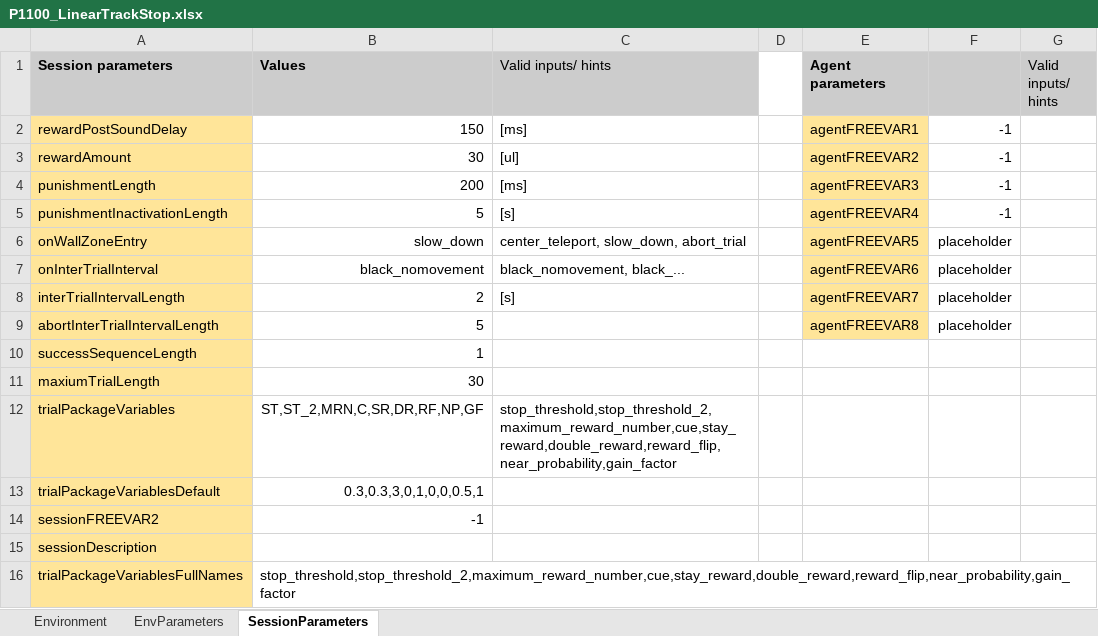
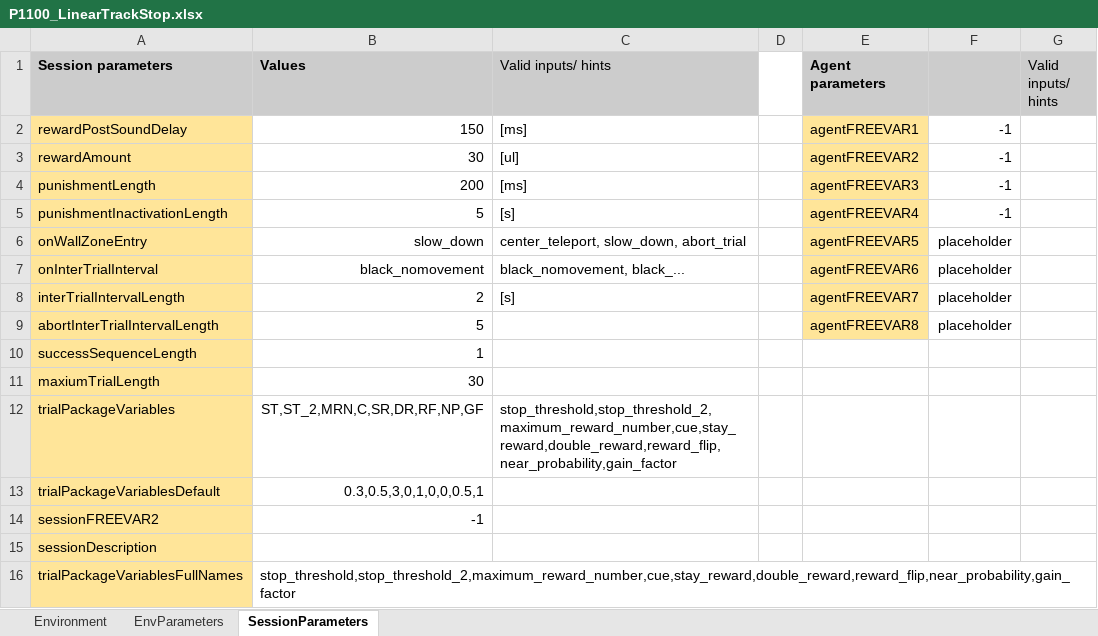
Before and after one commit to LoaloaF/UnityRatVR, an Excel workbook: Paradigms/P1100_LinearTrackStop.xlsx, sheet SessionParameters, drawn as a sheet; values as stored, in another font and other column widths than the file's, no borders; 1 other sheet too large or unreadable and not compared; the diff names each change by its address in the sheet, - before the commit and + after, or states it on an @@ line.

```diff
--- a/Paradigms/P1100_LinearTrackStop.xlsx (sheet SessionParameters)
+++ b/Paradigms/P1100_LinearTrackStop.xlsx (sheet SessionParameters)
-B13 (Values): 0.3,0.3,3,0,1,0,0,0.5,1
+B13 (Values): 0.3,0.5,3,0,1,0,0,0.5,1
```
Also changed, not shown: Paradigms/P0000_AutoLickReward.xlsx, Paradigms/P0100_SpoutAssoc.xlsx, 12 other files.
